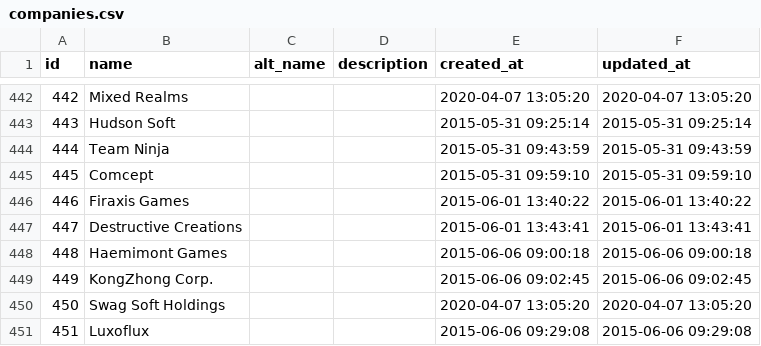
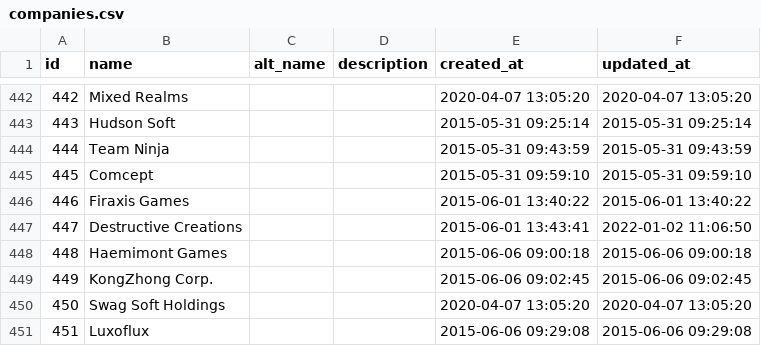
Before and after one commit to lutov/buhurt_db, a CSV file: data/csv/companies.csv, drawn as a sheet; only a part is shown, gaps mark what is left out; the diff covers the shown part only.

```diff
--- a/data/csv/companies.csv
+++ b/data/csv/companies.csv
@@ -446,3 +446,3 @@
 "446","Firaxis Games",,,"2015-06-01 13:40:22","2015-06-01 13:40:22"
-"447","Destructive Creations ",,,"2015-06-01 13:43:41","2015-06-01 13:43:41"
+"447","Destructive Creations",,,"2015-06-01 13:43:41","2022-01-02 11:06:50"
 "448","Haemimont Games",,,"2015-06-06 09:00:18","2015-06-06 09:00:18"
```
Also changed, not shown: 36 added rows elsewhere in this file, data/csv/countries_films.csv, data/csv/directors_films.csv, 16 other files.
